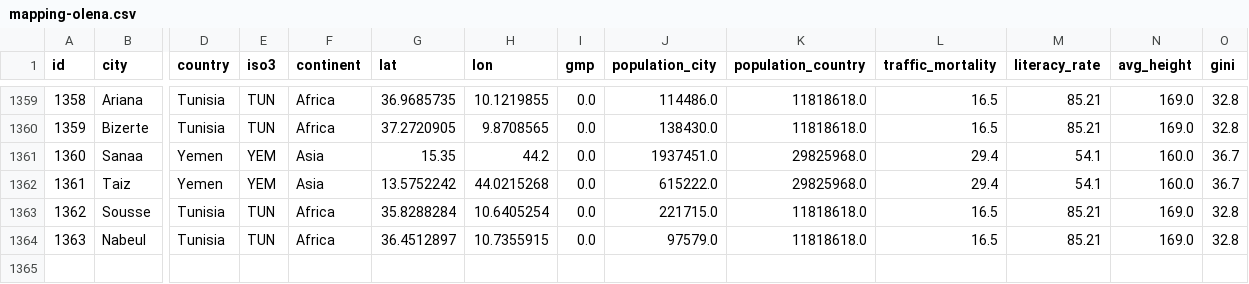
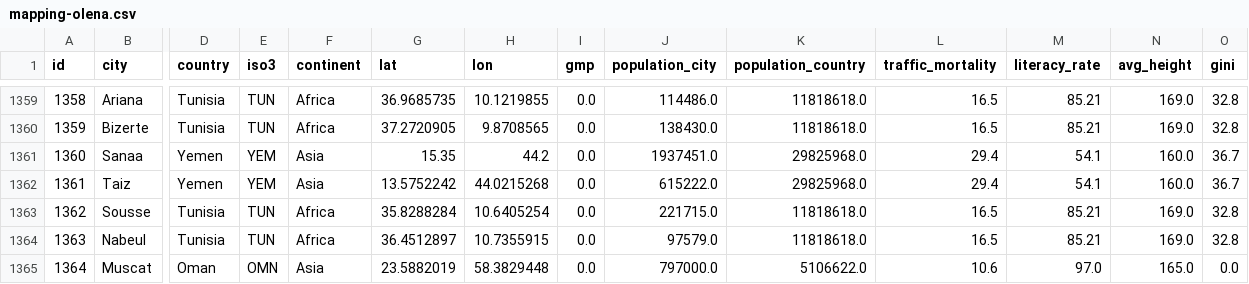
Before and after one commit to Shaadalam9/pedestrians-in-youtube, a CSV file: mapping-olena.csv, drawn as a sheet; only a part is shown, gaps mark what is left out; rows hold the shown columns only; the diff names each change by its address in the sheet, - before the commit and + after, or states it on an @@ line.

Commit message:
Update mapping-olena.csv

```diff
--- a/mapping-olena.csv
+++ b/mapping-olena.csv
+row 1365: 1364 | Muscat | Oman | OMN | Asia | 23.5882019 | 58.3829448 | 0.0 | 797000.0 | 5106622.0 | 10.6 | 97.0 | 165.0 | 0.0
```
